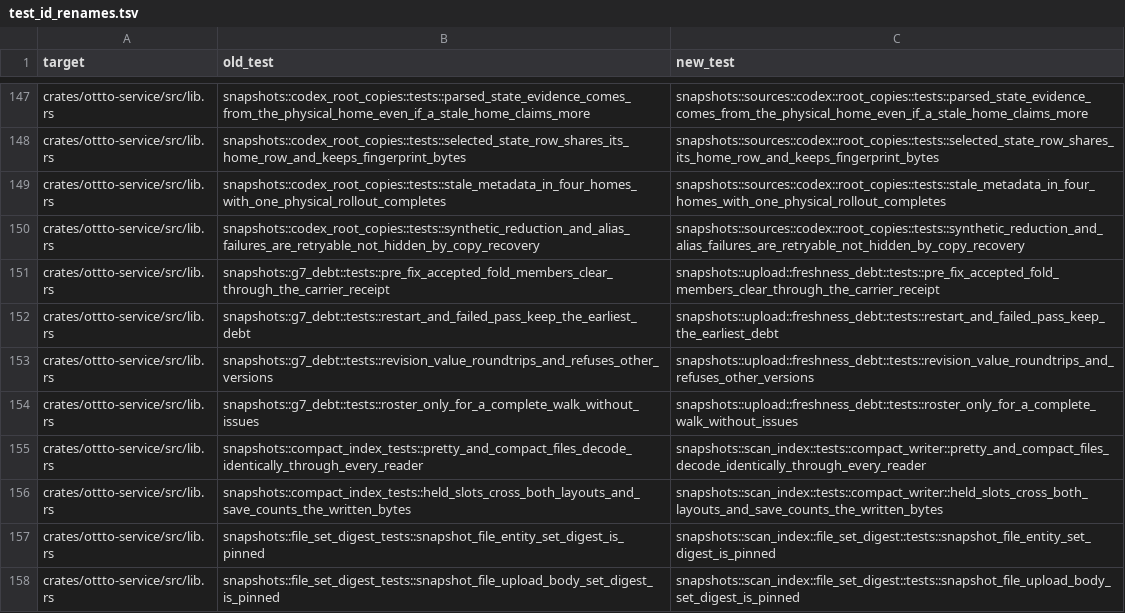
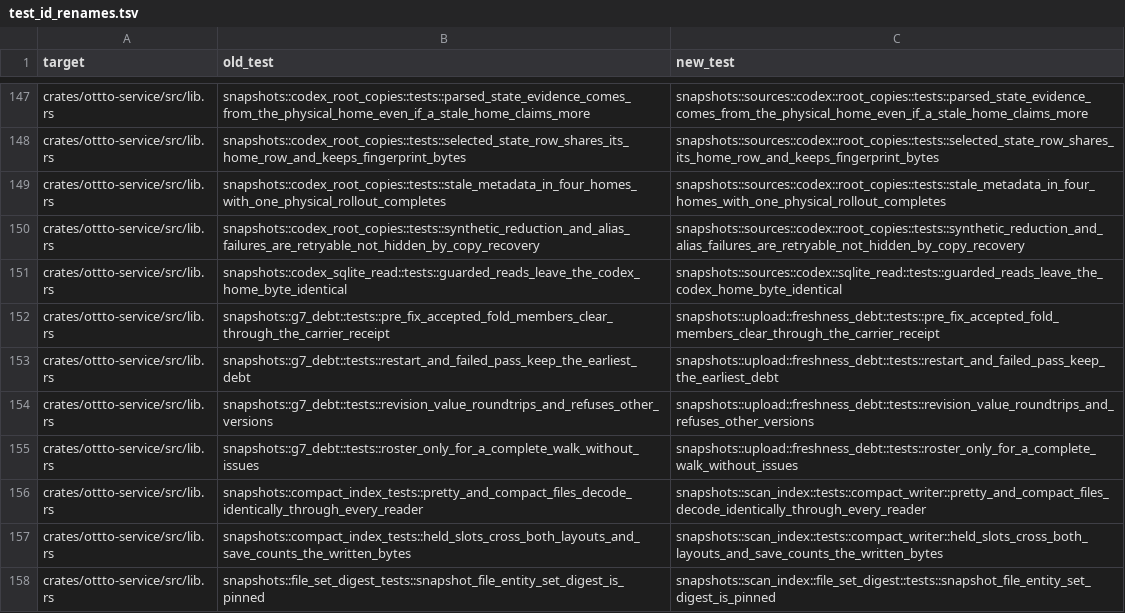
Before and after one commit to ottto-ai/ottto, a TSV file: scripts/test_id_renames.tsv, drawn as a sheet; only a part is shown, gaps mark what is left out; the shorter side is filled out with more unchanged rows; the diff names each change by its address in the sheet, - before the commit and + after, or states it on an @@ line.

```diff
--- a/scripts/test_id_renames.tsv
+++ b/scripts/test_id_renames.tsv
+row 151: crates/ottto-service/src/lib.rs | snapshots::codex_sqlite_read::tests::guarded_reads_leave_the_codex_home_byte_identical | snapshots::sources::codex::sqlite_read::tests::guarded_reads_leave_the_codex_home_byte_identical
```
Also changed, not shown: 3 other files.
